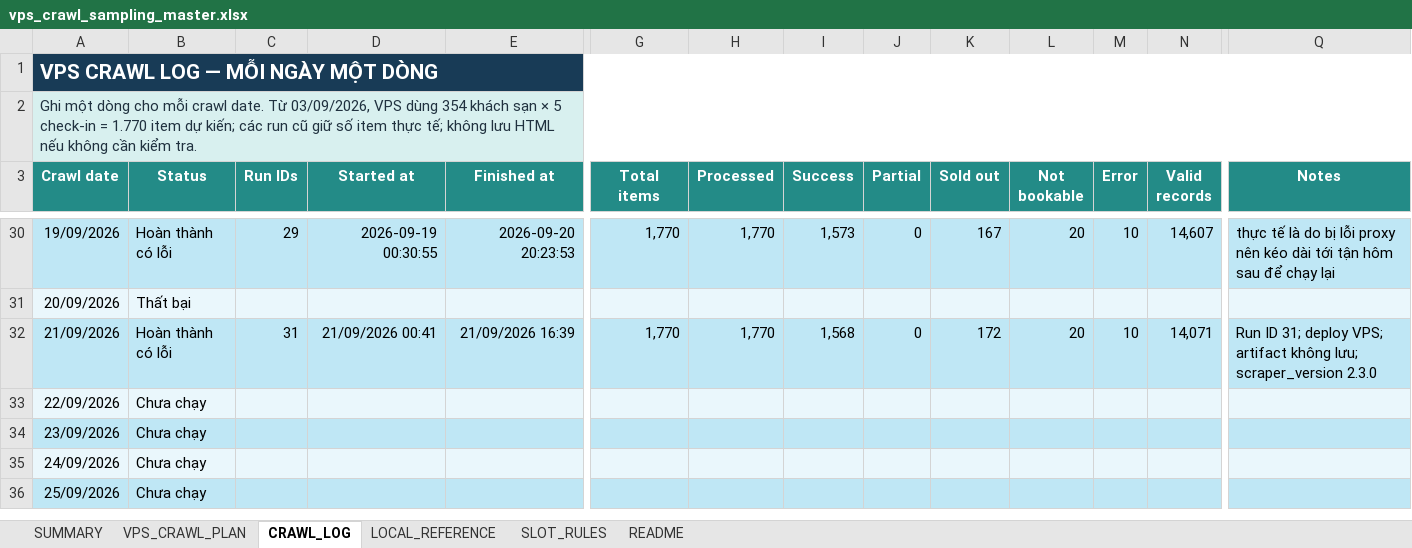
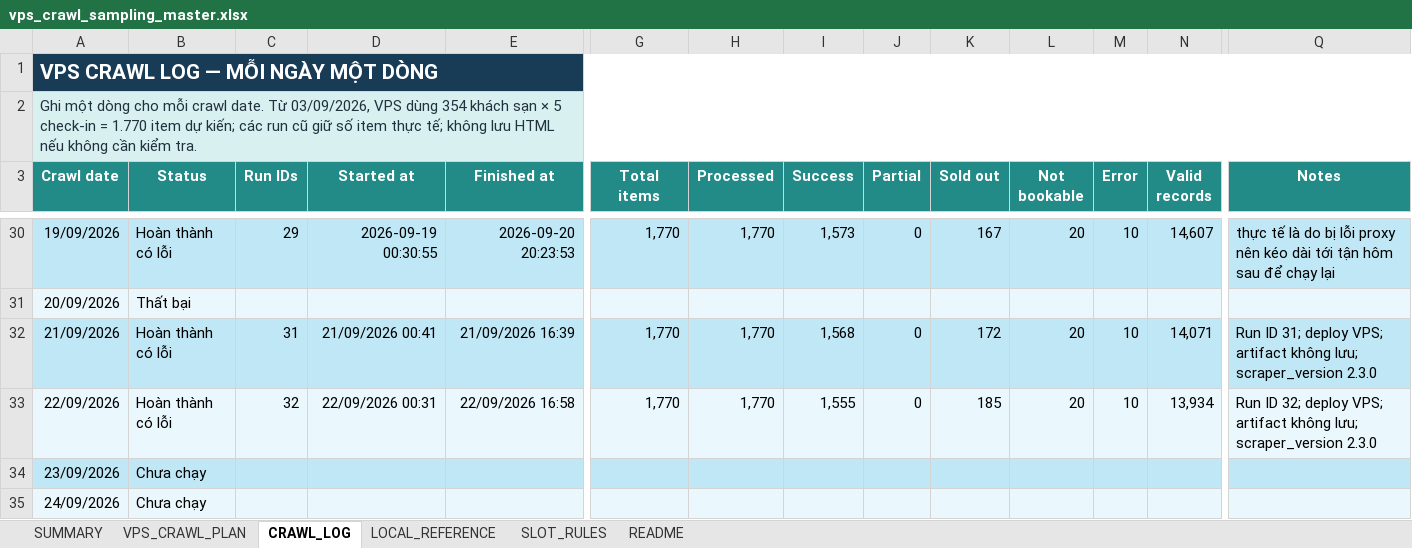
Before and after one commit to Andnm/capstone-master, an Excel workbook: outputs/vps-crawl-planner-20260823/vps_crawl_sampling_master.xlsx, sheet CRAWL_LOG, drawn as a sheet; only a part is shown, gaps mark what is left out; the shorter side is filled out with more unchanged rows; values as stored, in another font and other column widths than the file's, no borders; conditional formats and table styles not drawn; the diff names each change by its address in the sheet, - before the commit and + after, or states it on an @@ line.

Commit message:
feat: update crawl 22/9

```diff
--- a/outputs/vps-crawl-planner-20260823/vps_crawl_sampling_master.xlsx (sheet CRAWL_LOG)
+++ b/outputs/vps-crawl-planner-20260823/vps_crawl_sampling_master.xlsx (sheet CRAWL_LOG)
-B33 (Status): Chưa chạy
+B33 (Status): Hoàn thành có lỗi
-C33 (Run IDs): (empty)
+C33 (Run IDs): 32
-D33 (Started at): (empty)
+D33 (Started at): 22/09/2026 00:31
-E33 (Finished at): (empty)
+E33 (Finished at): 22/09/2026 16:58
-G33 (Total items): (empty)
+G33 (Total items): 1,770
-H33 (Processed): (empty)
+H33 (Processed): 1,770
-I33 (Success): (empty)
+I33 (Success): 1,555
-J33 (Partial): (empty)
+J33 (Partial): 0
-K33 (Sold out): (empty)
+K33 (Sold out): 185
-L33 (Not bookable): (empty)
+L33 (Not bookable): 20
-M33 (Error): (empty)
+M33 (Error): 10
-N33 (Valid records): (empty)
+N33 (Valid records): 13,934
-Q33 (Notes): (empty)
+Q33 (Notes): Run ID 32; deploy VPS; artifact không lưu; scraper_version 2.3.0
```
Also changed, not shown: outputs/crawl-data-planner-20260816/crawl_sampling_master.xlsx.
